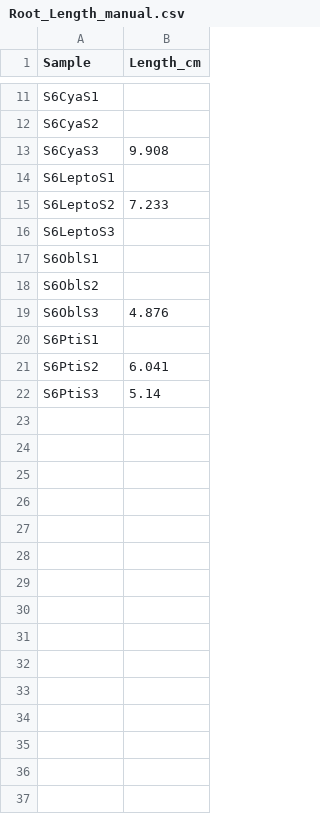
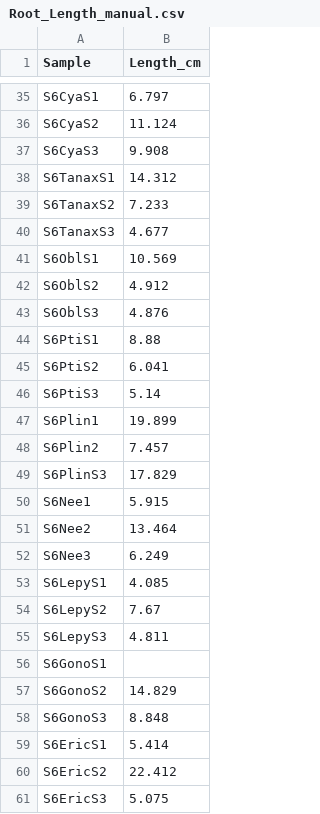
Before and after one commit to cornwell-lab-unsw/jibbon_root_traits, a CSV file: data/Root_Length_manual.csv, drawn as a sheet; only a part is shown, gaps mark what is left out; removed rows and columns are numbered as before the commit, all else as after; the diff covers the shown part only; the diff names each change by its address in the sheet, - before the commit and + after, or states it on an @@ line.

```diff
--- a/data/Root_Length_manual.csv
+++ b/data/Root_Length_manual.csv
-B35 (Length_cm): (empty)
+B35 (Length_cm): 6.797
-B36 (Length_cm): (empty)
+B36 (Length_cm): 11.124
-row 14: S6LeptoS1
+row 38: S6TanaxS1 | 14.312
-A39 (Sample): S6LeptoS2
+A39 (Sample): S6TanaxS2
-row 16: S6LeptoS3
+row 40: S6TanaxS3 | 4.677
-B41 (Length_cm): (empty)
+B41 (Length_cm): 10.569
-B42 (Length_cm): (empty)
+B42 (Length_cm): 4.912
-B44 (Length_cm): (empty)
+B44 (Length_cm): 8.88
+row 47: S6Plin1 | 19.899
+row 48: S6Plin2 | 7.457
+row 49: S6PlinS3 | 17.829
+row 50: S6Nee1 | 5.915
+row 51: S6Nee2 | 13.464
+row 52: S6Nee3 | 6.249
+row 53: S6LepyS1 | 4.085
+row 54: S6LepyS2 | 7.67
+row 55: S6LepyS3 | 4.811
+row 56: S6GonoS1
+row 57: S6GonoS2 | 14.829
+row 58: S6GonoS3 | 8.848
+row 59: S6EricS1 | 5.414
+row 60: S6EricS2 | 22.412
+row 61: S6EricS3 | 5.075
```
Also changed, not shown: 33 added rows and 3 edited cells elsewhere in this file, 1 other file.
